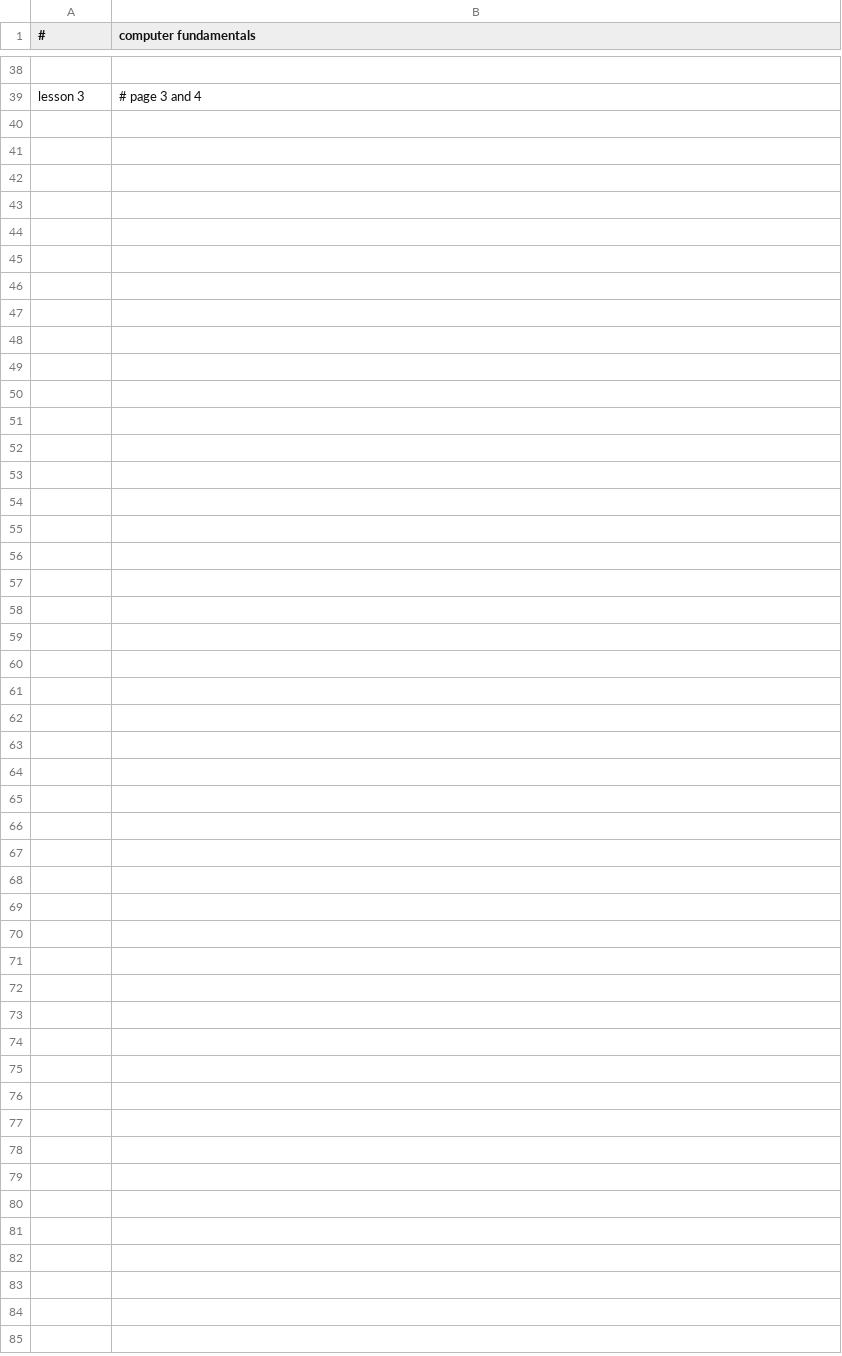
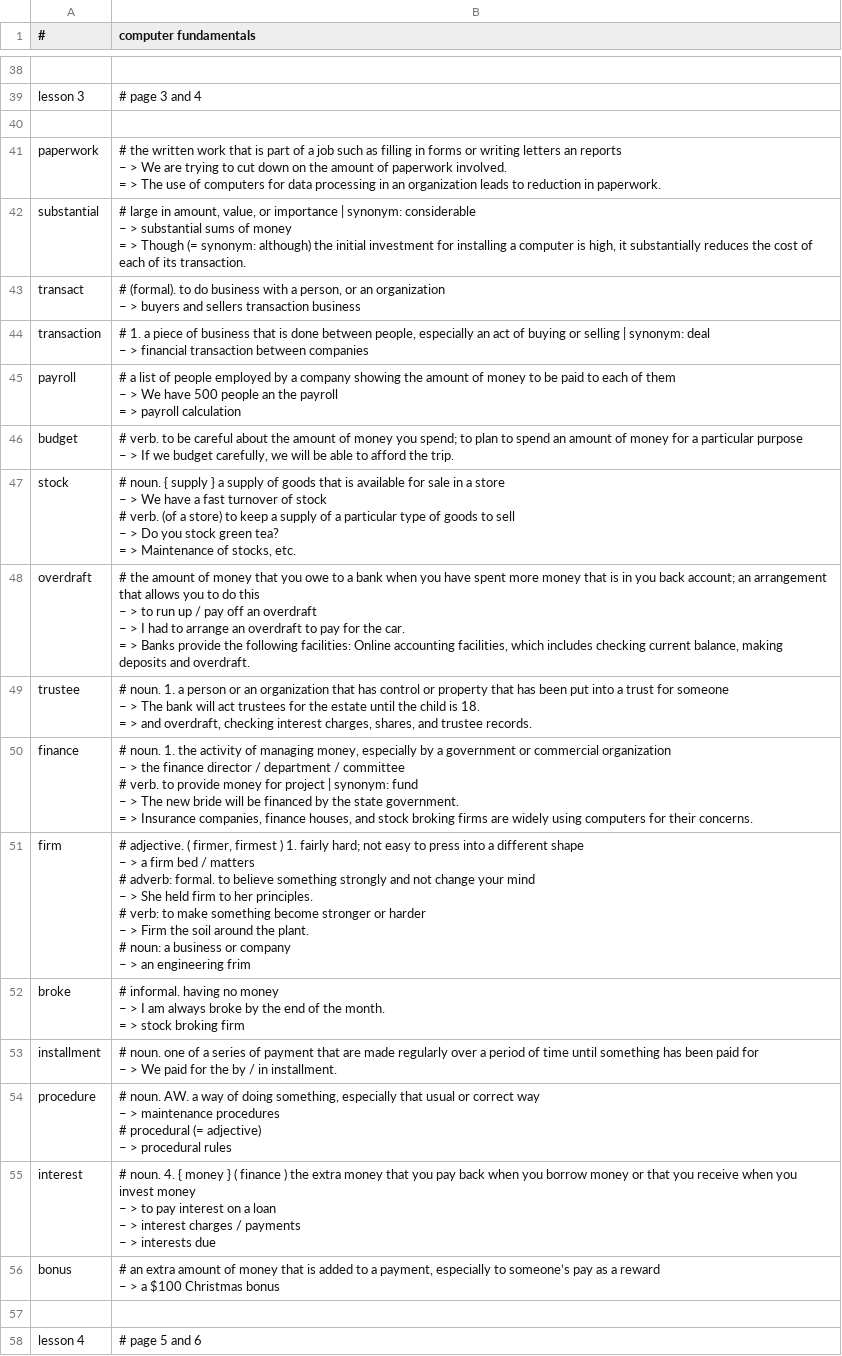
Before and after one commit to k-five/cf, a CSV file: computer_fundamental.csv, drawn as a sheet; only a part is shown, gaps mark what is left out; ↵ is a line break in a cell; the diff names each change by its address in the sheet, - before the commit and + after, or states it on an @@ line.

Commit message:
add lesson 03 definition

```diff
--- a/computer_fundamental.csv
+++ b/computer_fundamental.csv
+row 40: (empty)
+row 41: paperwork | # the written work that is part of a job such as filling in forms or writing letters an reports ↵ – > We are trying to cut down on the amount of paperwork involved. ↵ = > The use of computers for data processing in an organization leads to reduction in paperwork.
+row 42: substantial | # large in amount, value, or importance | synonym: considerable ↵ – > substantial sums of money ↵ = > Though (= synonym: although) the initial investment for installing a computer is high, it substantially reduces the cost of each of its transaction.
+row 43: transact | # (formal). to do business with a person, or an organization ↵ – > buyers and sellers transaction business
+row 44: transaction | # 1. a piece of business that is done between people, especially an act of buying or selling | synonym: deal ↵ – > financial transaction between companies
+row 45: payroll | # a list of people employed by a company showing the amount of money to be paid to each of them ↵ – > We have 500 people an the payroll ↵ = > payroll calculation
+row 46: budget | # verb. to be careful about the amount of money you spend; to plan to spend an amount of money for a particular purpose ↵ – > If we budget carefully, we will be able to afford the trip.
+row 47: stock | # noun. { supply } a supply of goods that is available for sale in a store ↵ – > We have a fast turnover of stock ↵ # verb. (of a store) to keep a supply of a particular type of goods to sell ↵ – > Do you stock green tea? ↵ = > Maintenance of stocks, etc.
+row 48: overdraft | # the amount of money that you owe to a bank when you have spent more money that is in you back account; an arrangement that allows you to do this ↵ – > to run up / pay off an overdraft ↵ – > I had to arrange an overdraft to pay for the car. ↵ = > Banks provide the following facilities: Online accounting facilities, which includes checking current balance, making deposits and overdraft.
+row 49: trustee | # noun. 1. a person or an organization that has control or property that has been put into a trust for someone ↵ – > The bank will act trustees for the estate until the child is 18. ↵ = > and overdraft, checking interest charges, shares, and trustee records.
+row 50: finance | # noun. 1. the activity of managing money, especially by a government or commercial organization ↵ – > the finance director / department / committee ↵ # verb. to provide money for project | synonym: fund ↵ – > The new bride will be financed by the state government. ↵ = > Insurance companies, finance houses, and stock broking firms are widely using computers for their concerns.
+row 51: firm | # adjective. ( firmer, firmest ) 1. fairly hard; not easy to press into a different shape ↵ – > a firm bed / matters ↵ # adverb: formal. to believe something strongly and not change your mind ↵ – > She held firm to her principles. ↵ # verb: to make something become stronger or harder ↵ – > Firm the soil around the plant. ↵ # noun: a business or company ↵ – > an engineering frim
+row 52: broke | # informal. having no money ↵ – > I am always broke by the end of the month. ↵ = > stock broking firm
+row 53: installment | # noun. one of a series of payment that are made regularly over a period of time until something has been paid for ↵ – > We paid for the by / in installment.
+row 54: procedure | # noun. AW. a way of doing something, especially that usual or correct way ↵ – > maintenance procedures ↵ # procedural (= adjective) ↵ – > procedural rules
+row 55: interest | # noun. 4. { money } ( finance ) the extra money that you pay back when you borrow money or that you receive when you invest money ↵ – > to pay interest on a loan ↵ – > interest charges / payments ↵ – > interests due
+row 56: bonus | # an extra amount of money that is added to a payment, especially to someone’s pay as a reward ↵ – > a $100 Christmas bonus
+row 57: (empty)
+row 58: lesson 4 | # page 5 and 6
```
